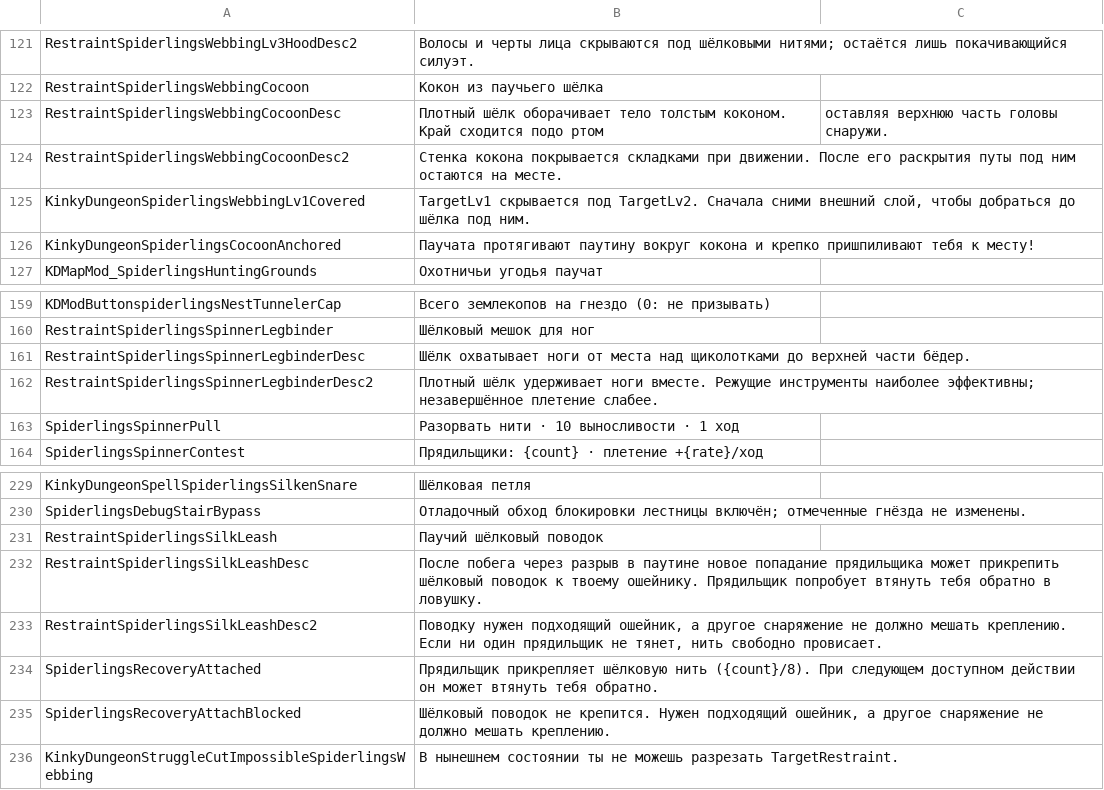
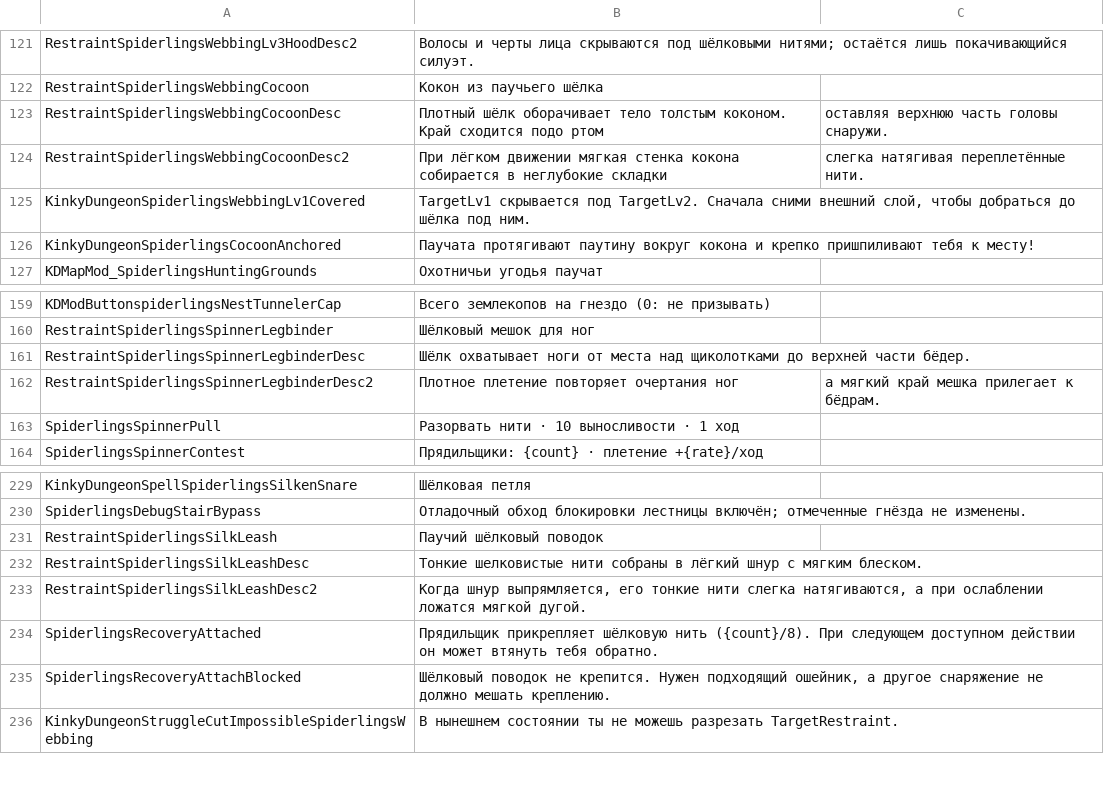
Before and after one commit to duromumuyazu74-rgb/Spiderlings, a CSV file: KinkyDungeon-Spiderlings/SpiderlingsRU.csv, drawn as a sheet; only a part is shown, gaps mark what is left out.

```diff
--- a/KinkyDungeon-Spiderlings/SpiderlingsRU.csv
+++ b/KinkyDungeon-Spiderlings/SpiderlingsRU.csv
@@ -123,3 +123,3 @@ RestraintSpiderlingsWebbingCocoon,Кокон из паучьего шёлка
 RestraintSpiderlingsWebbingCocoonDesc,Плотный шёлк оборачивает тело толстым коконом. Край сходится подо ртом, оставляя верхнюю часть головы снаружи.
-RestraintSpiderlingsWebbingCocoonDesc2,Стенка кокона покрывается складками при движении. После его раскрытия путы под ним остаются на месте.
+RestraintSpiderlingsWebbingCocoonDesc2,При лёгком движении мягкая стенка кокона собирается в неглубокие складки, слегка натягивая переплетённые нити.
 KinkyDungeonSpiderlingsWebbingLv1Covered,"TargetLv1 скрывается под TargetLv2. Сначала сними внешний слой, чтобы добраться до шёлка под ним."
@@ -161,3 +161,3 @@ RestraintSpiderlingsSpinnerLegbinder,Шёлковый мешок для ног
 RestraintSpiderlingsSpinnerLegbinderDesc,Шёлк охватывает ноги от места над щиколотками до верхней части бёдер.
-RestraintSpiderlingsSpinnerLegbinderDesc2,Плотный шёлк удерживает ноги вместе. Режущие инструменты наиболее эффективны; незавершённое плетение слабее.
+RestraintSpiderlingsSpinnerLegbinderDesc2,Плотное плетение повторяет очертания ног, а мягкий край мешка прилегает к бёдрам.
 SpiderlingsSpinnerPull,Разорвать нити · 10 выносливости · 1 ход
@@ -231,4 +231,4 @@ SpiderlingsDebugStairBypass,Отладочный обход блокировки
 RestraintSpiderlingsSilkLeash,Паучий шёлковый поводок
-RestraintSpiderlingsSilkLeashDesc,После побега через разрыв в паутине новое попадание прядильщика может прикрепить шёлковый поводок к твоему ошейнику. Прядильщик попробует втянуть тебя обратно в ловушку.
-RestraintSpiderlingsSilkLeashDesc2,"Поводку нужен подходящий ошейник, а другое снаряжение не должно мешать креплению. Если ни один прядильщик не тянет, нить свободно провисает."
+RestraintSpiderlingsSilkLeashDesc,Тонкие шелковистые нити собраны в лёгкий шнур с мягким блеском.
+RestraintSpiderlingsSilkLeashDesc2,"Когда шнур выпрямляется, его тонкие нити слегка натягиваются, а при ослаблении ложатся мягкой дугой."
 SpiderlingsRecoveryAttached,Прядильщик прикрепляет шёлковую нить ({count}/8). При следующем доступном действии он может втянуть тебя обратно.
```
Also changed, not shown: KinkyDungeon-Spiderlings/SpiderlingsCN.csv, KinkyDungeon-Spiderlings/SpiderlingsDE.csv, 15 other files.
